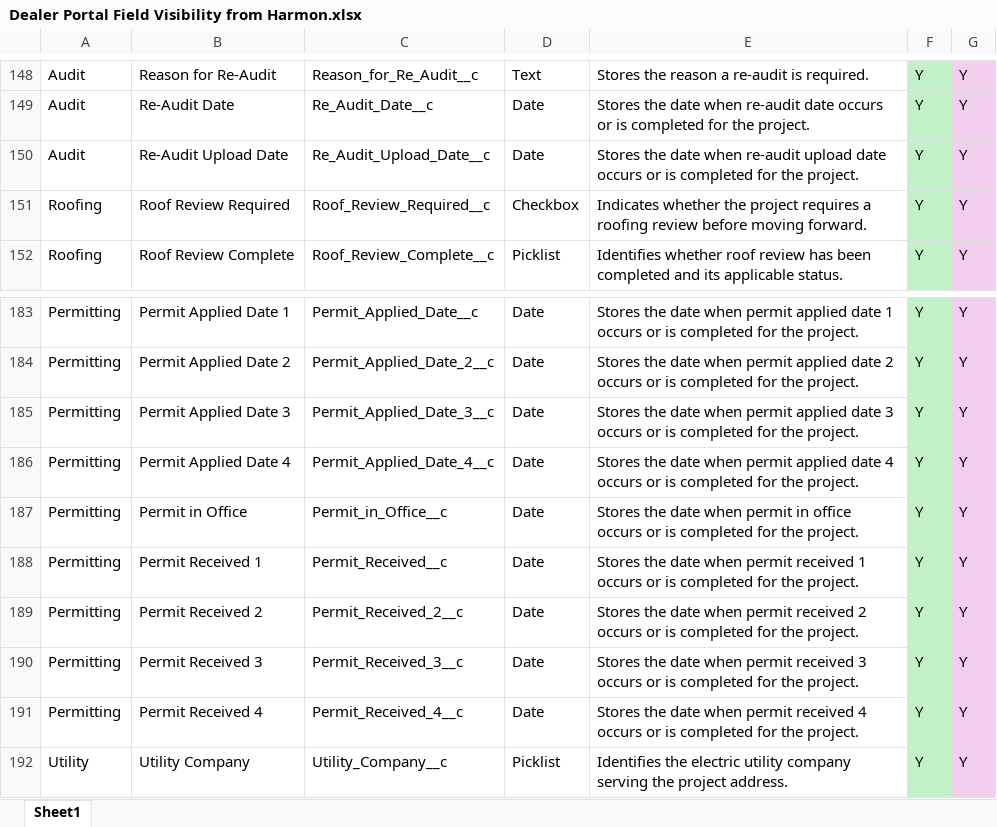
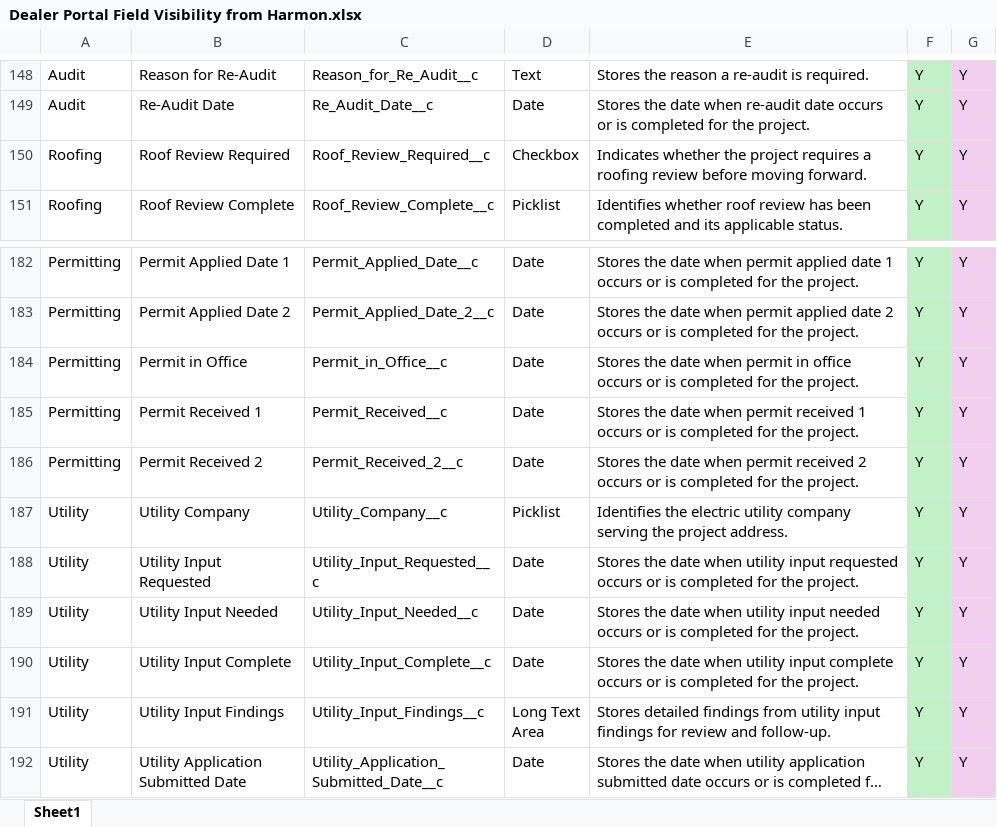
Before and after one commit to ConstructiveOps/sundial-core, an Excel workbook: docs/Dealer Portal Field Visibility from Harmon.xlsx, sheet Sheet1, drawn as a sheet; only a part is shown, gaps mark what is left out; the shorter side is filled out with more unchanged rows; long unchanged cells end in …; values as stored, in another font and other column widths than the file's, no borders; the diff names each change by its address in the sheet, - before the commit and + after, or states it on an @@ line.

```diff
--- a/docs/Dealer Portal Field Visibility from Harmon.xlsx (sheet Sheet1)
+++ b/docs/Dealer Portal Field Visibility from Harmon.xlsx (sheet Sheet1)
-row 150: Audit | Re-Audit Upload Date | Re_Audit_Upload_Date__c | Date | Stores the date when re-audit upload date occurs or is completed for the project. | Y | Y
-row 185: Permitting | Permit Applied Date 3 | Permit_Applied_Date_3__c | Date | Stores the date when permit applied date 3 occurs or is completed for the project. | Y | Y
-row 186: Permitting | Permit Applied Date 4 | Permit_Applied_Date_4__c | Date | Stores the date when permit applied date 4 occurs or is completed for the project. | Y | Y
-row 190: Permitting | Permit Received 3 | Permit_Received_3__c | Date | Stores the date when permit received 3 occurs or is completed for the project. | Y | Y
-row 191: Permitting | Permit Received 4 | Permit_Received_4__c | Date | Stores the date when permit received 4 occurs or is completed for the project. | Y | Y
```
Also changed, not shown: docs/Sundial_Solar_Fields_by_Section.xlsx, 17 other files.
